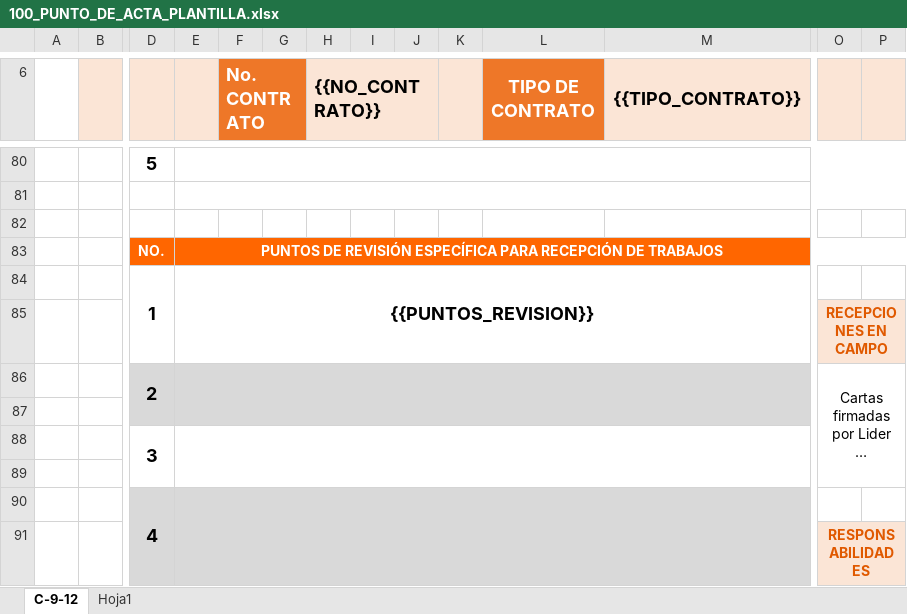
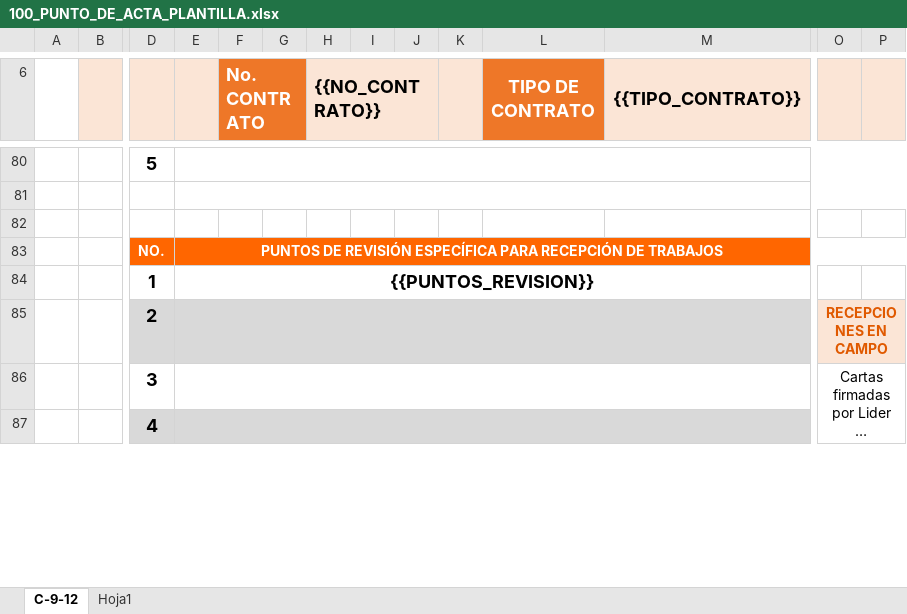
Before and after one commit to xoicito/Puntos-De-Acta, an Excel workbook: templates/100_PUNTO_DE_ACTA_PLANTILLA.xlsx, sheet C-9-12, drawn as a sheet; only a part is shown, gaps mark what is left out; long unchanged cells end in …; values as stored, in another font and other column widths than the file's, no borders; charts and pictures not drawn; removed rows and columns are numbered as before the commit, all else as after; rows hold the shown columns only; the diff covers the shown part only; the diff names each change by its address in the sheet, - before the commit and + after, or states it on an @@ line.

Commit message:
Add files via upload

```diff
--- a/templates/100_PUNTO_DE_ACTA_PLANTILLA.xlsx (sheet C-9-12)
+++ b/templates/100_PUNTO_DE_ACTA_PLANTILLA.xlsx (sheet C-9-12)
-D84:D85 merged
-E84:M85 merged
+E84:M84 merged
-D85: (empty)
+D85: 2
-D85:M85 fill: none
+D85:M85 fill: #D9D9D9
+E85:M85 merged
-D86: 2
+D86: 3
-D86:M86 fill: #D9D9D9
+D86:M86 fill: none
-D86:D87 merged
-O86:P89 merged
+O86:P89 merged
-row 87: (empty)
-row 88:  |  | 3
-row 89: (empty)
-D90:D91 merged
-row 91:  |  |  |  |  |  |  |  |  |  |  |  | RESPONSABILIDADES
```
Also changed, not shown: 13 added rows, 9 removed rows, 6 edited cells, cell formats and merged cells elsewhere in this sheet.
